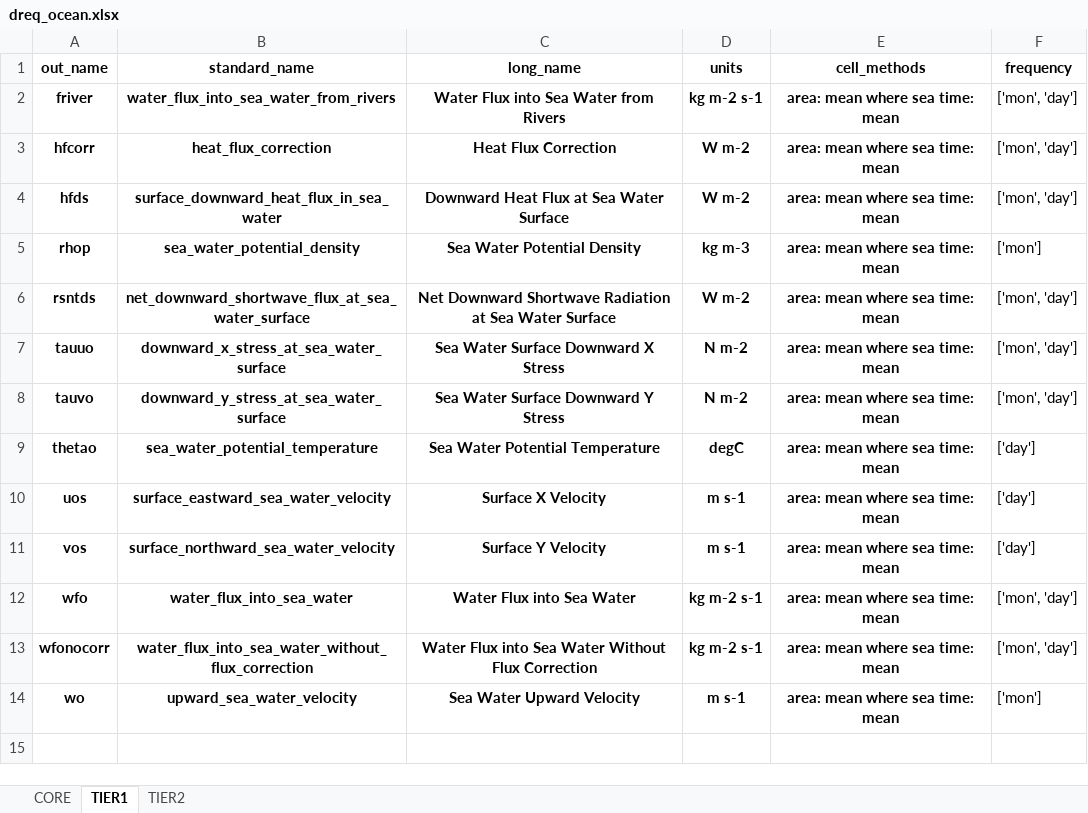
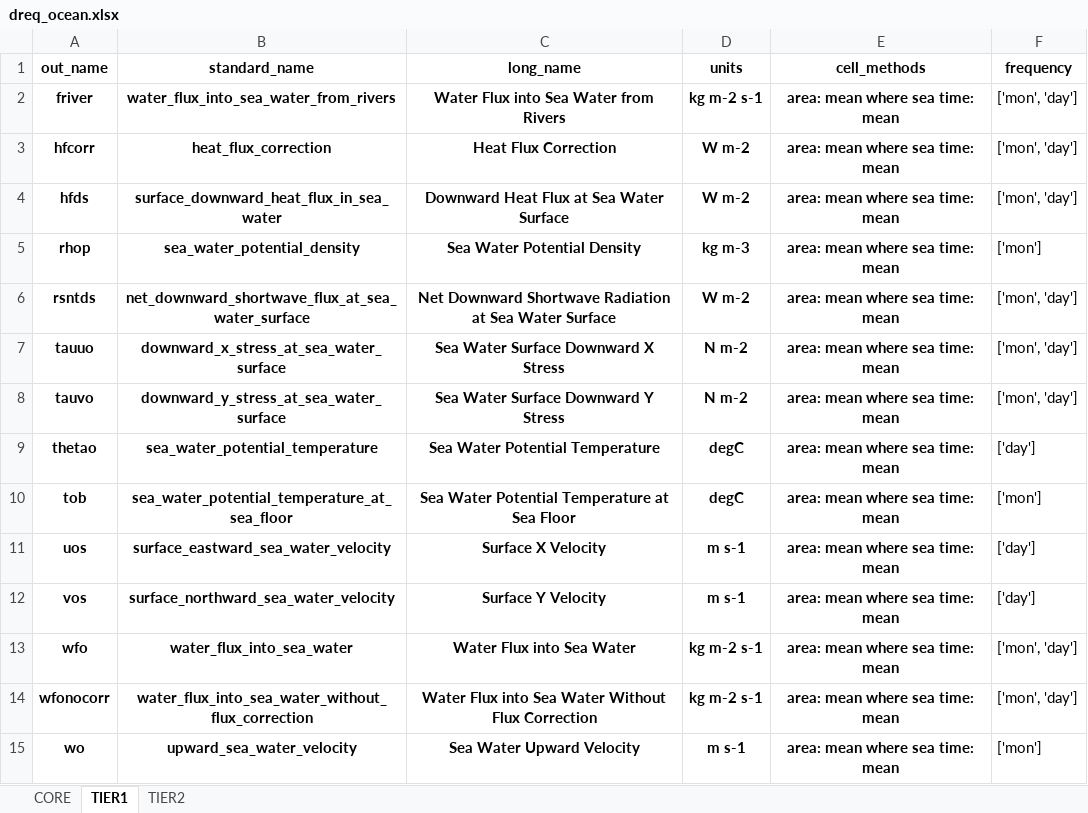
Before and after one commit to WCRP-CORDEX/data-request-table, an Excel workbook: data-request/dreq_ocean.xlsx, sheet TIER1, drawn as a sheet; values as stored, in another font and other column widths than the file's, no borders; the diff names each change by its address in the sheet, - before the commit and + after, or states it on an @@ line.

```diff
--- a/data-request/dreq_ocean.xlsx (sheet TIER1)
+++ b/data-request/dreq_ocean.xlsx (sheet TIER1)
+row 10: tob | sea_water_potential_temperature_at_sea_floor | Sea Water Potential Temperature at Sea Floor | degC | area: mean where sea time: mean | ['mon']
```
Also changed, not shown: sheet TIER2, data-request/dreq_AFR.xlsx, data-request/dreq_default.xlsx.
